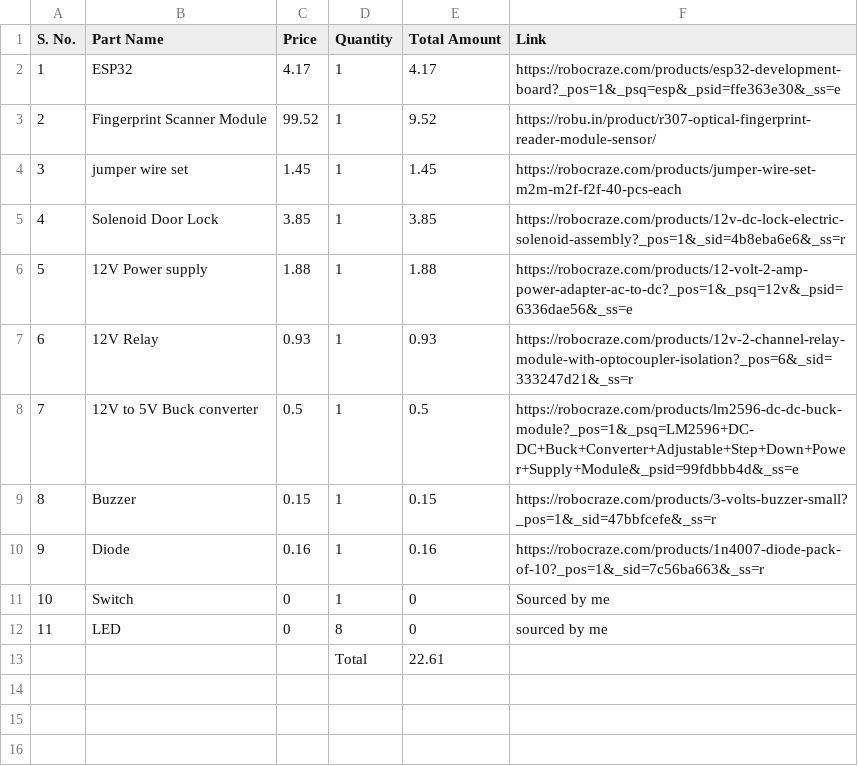
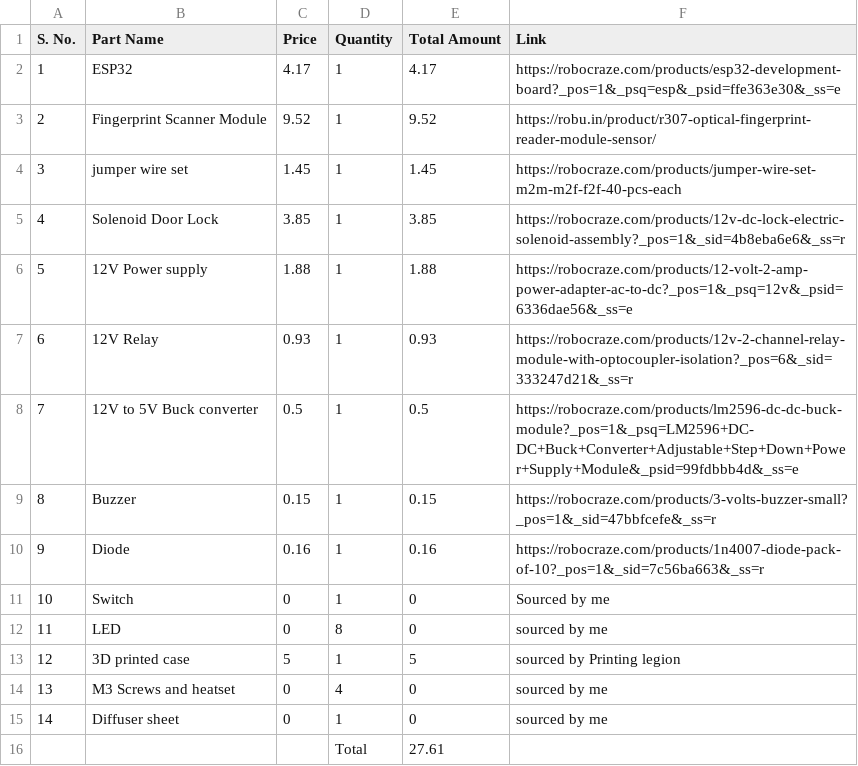
Before and after one commit to Royaldeadshot/biometric-access-door-lock-system, a CSV file: bom.csv, drawn as a sheet.

```diff
--- a/bom.csv
+++ b/bom.csv
@@ -2,3 +2,3 @@ S. No.,Part Name,Price,Quantity,Total Amount,Link
 1,ESP32,4.17,1,4.17,https://robocraze.com/products/esp32-development-board?_pos=1&_psq=esp&_psid=ffe363e30&_ss=e
-2,Fingerprint Scanner Module,99.52,1,9.52,https://robu.in/product/r307-optical-fingerprint-reader-module-sensor/
+2,Fingerprint Scanner Module,9.52,1,9.52,https://robu.in/product/r307-optical-fingerprint-reader-module-sensor/
 3,jumper wire set,1.45,1,1.45,https://robocraze.com/products/jumper-wire-set-m2m-m2f-f2f-40-pcs-each
@@ -12,2 +12,5 @@ S. No.,Part Name,Price,Quantity,Total Amount,Link
 11,LED,0,8,0,sourced by me
-,,,Total,22.61,
+12,3D printed case,5,1,5,sourced by Printing legion
+13,M3 Screws and heatset,0,4,0,sourced by me
+14,Diffuser sheet,0,1,0,sourced by me
+,,,Total,27.61,
```
Also changed, not shown: 2 other files.
